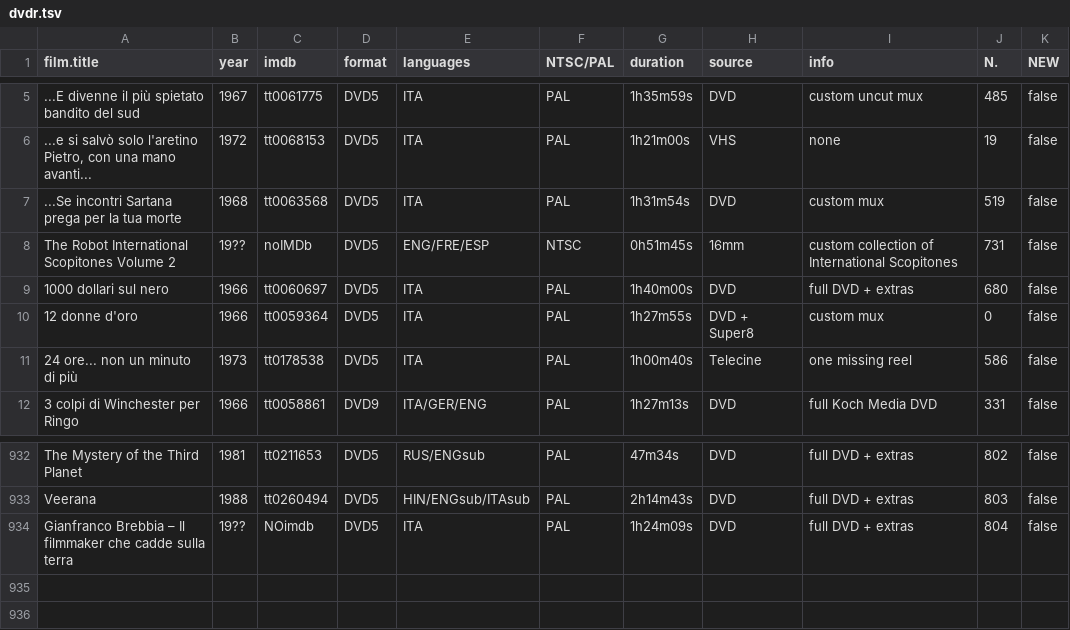
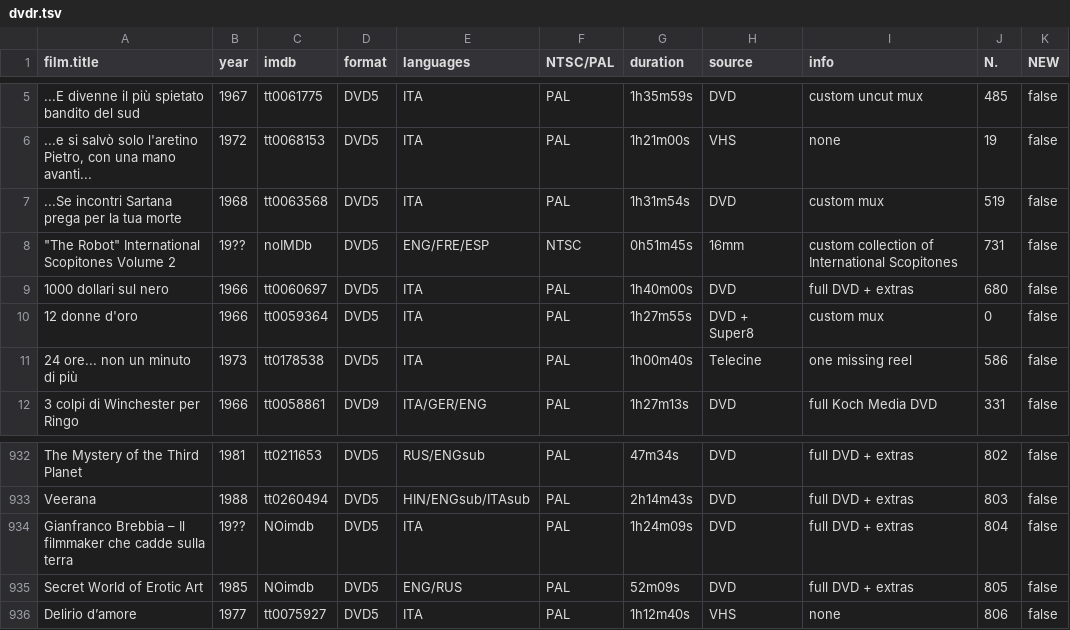
Before and after one commit to ctnda/ctnda.github.io, a TSV file: data/dvdr.tsv, drawn as a sheet; only a part is shown, gaps mark what is left out.

Commit message:
updated dvdr list

```diff
--- a/data/dvdr.tsv
+++ b/data/dvdr.tsv
@@ -7,3 +7,3 @@ film.title	year	imdb	format	languages	NTSC/PAL	duration	source	info	N.	NEW
 ...Se incontri Sartana prega per la tua morte	1968	tt0063568	DVD5	ITA	PAL	1h31m54s	DVD	custom mux	519	false
-"The Robot" International Scopitones Volume 2	19??	noIMDb	DVD5	ENG/FRE/ESP	NTSC	0h51m45s	16mm	custom collection of International Scopitones	731	false
+"""The Robot"" International Scopitones Volume 2"	19??	noIMDb	DVD5	ENG/FRE/ESP	NTSC	0h51m45s	16mm	custom collection of International Scopitones	731	false
 1000 dollari sul nero	1966	tt0060697	DVD5	ITA	PAL	1h40m00s	DVD	full DVD + extras	680	false
@@ -934 +934,3 @@ Veerana	1988	tt0260494	DVD5	HIN/ENGsub/ITAsub	PAL	2h14m43s	DVD	full DVD + extras
 Gianfranco Brebbia – Il filmmaker che cadde sulla terra	19??	NOimdb	DVD5	ITA	PAL	1h24m09s	DVD	full DVD + extras	804	false
+Secret World of Erotic Art	1985	NOimdb	DVD5	ENG/RUS	PAL	52m09s	DVD	full DVD + extras	805	false
+Delirio d’amore	1977	tt0075927	DVD5	ITA	PAL	1h12m40s	VHS	none	806	false
```
